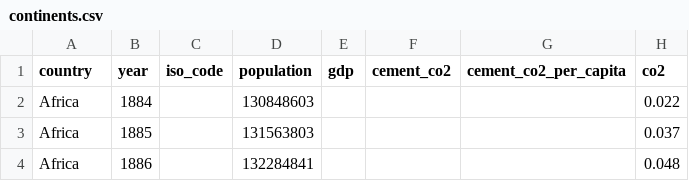
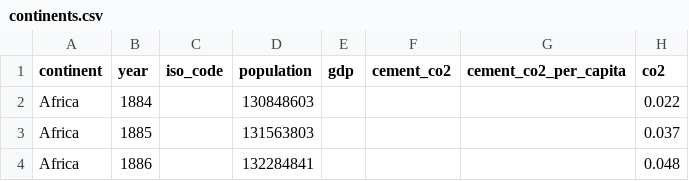
Before and after one commit to ArinaNatasha/CarbonFootprint, a CSV file: Datasets/continents.csv, drawn as a sheet; only a part is shown; the diff names each change by its address in the sheet, - before the commit and + after, or states it on an @@ line.

Commit message:
Update continents.csv

```diff
--- a/Datasets/continents.csv
+++ b/Datasets/continents.csv
-A1: country
+A1: continent
```
